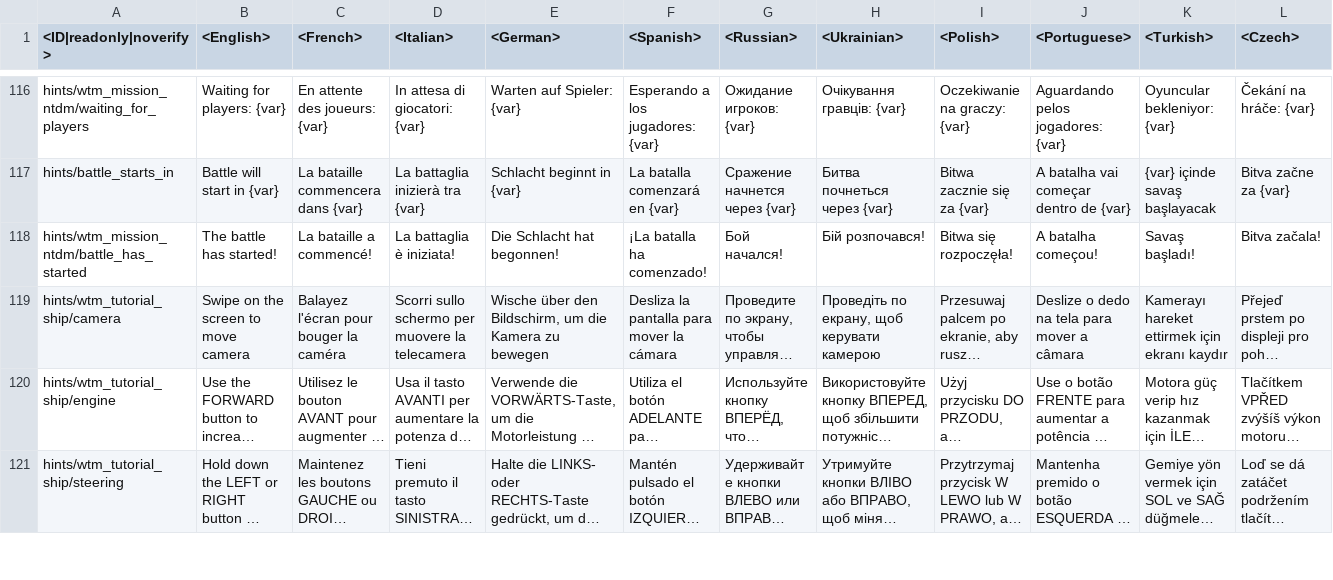
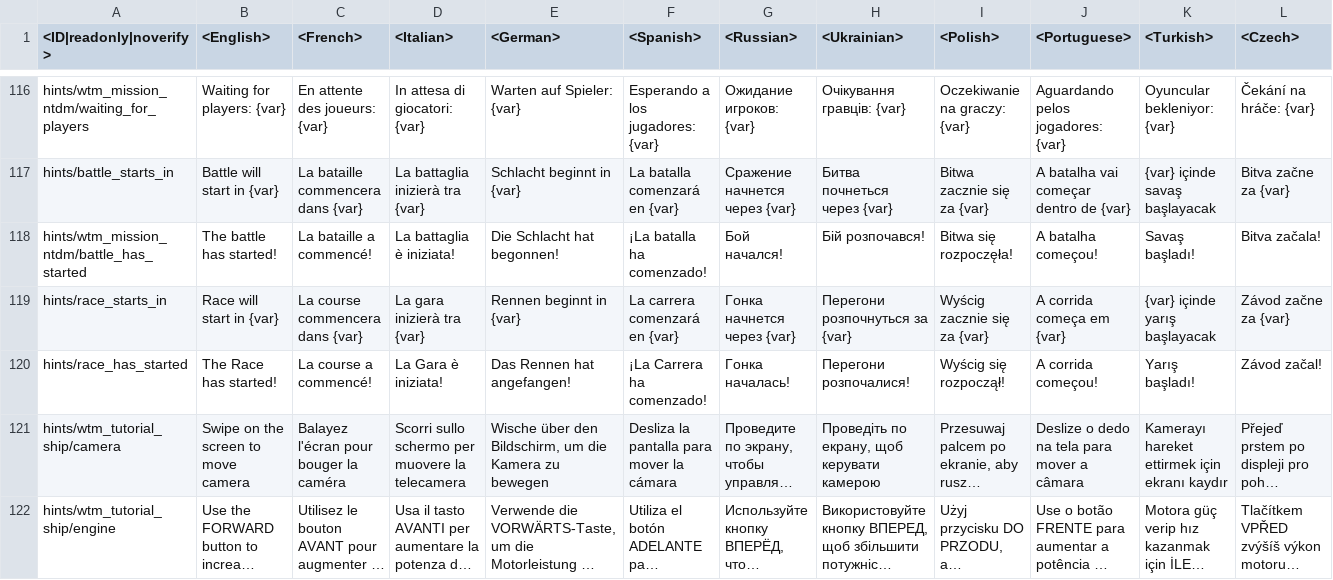
Before and after one commit to gszabi99/War-Thunder-Mobile-Datamine, a CSV file: lang.vromfs.bin_u/lang/missions_hints.csv, drawn as a sheet; only a part is shown, gaps mark what is left out; the shorter side is filled out with more unchanged rows; long unchanged cells end in …; rows hold the shown columns only; the diff names each change by its address in the sheet, - before the commit and + after, or states it on an @@ line.

```diff
--- a/lang.vromfs.bin_u/lang/missions_hints.csv
+++ b/lang.vromfs.bin_u/lang/missions_hints.csv
+row 119: hints/race_starts_in | Race will start in {var} | La course commencera dans {var} | La gara inizierà tra {var} | Rennen beginnt in {var} | La carrera comenzará en {var} | Гонка начнется через {var} | Перегони розпочнуться за {var} | Wyścig zacznie się za {var} | A corrida começa em {var} | {var} içinde yarış başlayacak | Závod začne za {var}
+row 120: hints/race_has_started | The Race has started! | La course a commencé! | La Gara è iniziata! | Das Rennen hat angefangen! | ¡La Carrera ha comenzado! | Гонка началась! | Перегони розпочалися! | Wyścig się rozpoczął! | A corrida começou! | Yarış başladı! | Závod začal!
```
Also changed, not shown: lang.vromfs.bin_u/lang/help.csv, lang.vromfs.bin_u/lang/missions_locations.csv, 13 other files.
